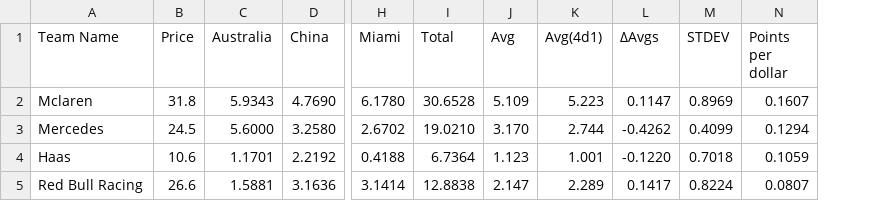
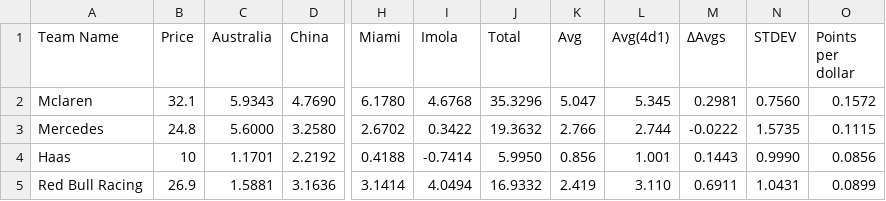
Before and after one commit to AelinaXY/F1-Point-Calc, a CSV file: src/main/resources/Teams_Normalised.csv, drawn as a sheet; only a part is shown, gaps mark what is left out; addresses are those after the commit; the diff covers the shown part only; the diff names each change by its address in the sheet, - before the commit and + after, or states it on an @@ line.

```diff
--- a/src/main/resources/Teams_Normalised.csv
+++ b/src/main/resources/Teams_Normalised.csv
+column I (Imola), rows 2-5: 4.6768 | 0.3422 | -0.7414 | 4.0494
-B2 (Price): 31.8
+B2 (Price): 32.1
-J2 (Total): 30.6528
+J2 (Total): 35.3296
-K2 (Avg): 5.109
+K2 (Avg): 5.047
-L2 (Avg(4d1)): 5.223
+L2 (Avg(4d1)): 5.345
-M2 (ΔAvgs): 0.1147
+M2 (ΔAvgs): 0.2981
-N2 (STDEV): 0.8969
+N2 (STDEV): 0.7560
-O2 (Points per dollar): 0.1607
+O2 (Points per dollar): 0.1572
-B3 (Price): 24.5
+B3 (Price): 24.8
-J3 (Total): 19.0210
+J3 (Total): 19.3632
-K3 (Avg): 3.170
+K3 (Avg): 2.766
-M3 (ΔAvgs): -0.4262
+M3 (ΔAvgs): -0.0222
-N3 (STDEV): 0.4099
+N3 (STDEV): 1.5735
-O3 (Points per dollar): 0.1294
+O3 (Points per dollar): 0.1115
-B4 (Price): 10.6
+B4 (Price): 10
-J4 (Total): 6.7364
+J4 (Total): 5.9950
-K4 (Avg): 1.123
+K4 (Avg): 0.856
-M4 (ΔAvgs): -0.1220
+M4 (ΔAvgs): 0.1443
-N4 (STDEV): 0.7018
+N4 (STDEV): 0.9990
-O4 (Points per dollar): 0.1059
+O4 (Points per dollar): 0.0856
-B5 (Price): 26.6
+B5 (Price): 26.9
-J5 (Total): 12.8838
+J5 (Total): 16.9332
-K5 (Avg): 2.147
+K5 (Avg): 2.419
-L5 (Avg(4d1)): 2.289
+L5 (Avg(4d1)): 3.110
-M5 (ΔAvgs): 0.1417
+M5 (ΔAvgs): 0.6911
-N5 (STDEV): 0.8224
+N5 (STDEV): 1.0431
-O5 (Points per dollar): 0.0807
+O5 (Points per dollar): 0.0899
```
Also changed, not shown: 42 edited cells elsewhere in this file, src/main/resources/Drivers_Normalised.csv, src/main/resources/Drivers_Output.csv, 2 other files.
